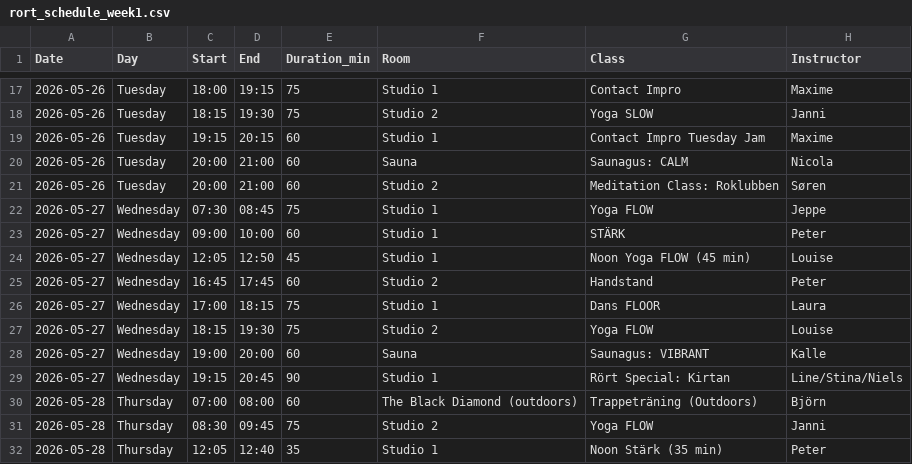
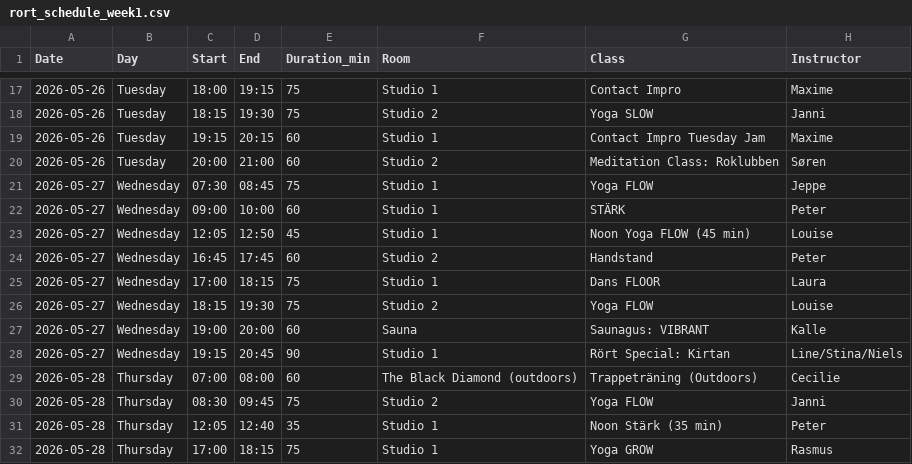
Before and after one commit to FreddyAngelo/rort-calendar, a CSV file: data/rort_schedule_week1.csv, drawn as a sheet; only a part is shown, gaps mark what is left out; the shorter side is filled out with more unchanged rows.

```diff
--- a/data/rort_schedule_week1.csv
+++ b/data/rort_schedule_week1.csv
@@ -19,3 +19,2 @@ Date,Day,Start,End,Duration_min,Room,Class,Instructor
 2026-05-26,Tuesday,19:15,20:15,60,Studio 1,Contact Impro Tuesday Jam,Maxime
-2026-05-26,Tuesday,20:00,21:00,60,Sauna,Saunagus: CALM,Nicola
 2026-05-26,Tuesday,20:00,21:00,60,Studio 2,Meditation Class: Roklubben,Søren
@@ -29,3 +28,3 @@ Date,Day,Start,End,Duration_min,Room,Class,Instructor
 2026-05-27,Wednesday,19:15,20:45,90,Studio 1,Rört Special: Kirtan,Line/Stina/Niels
-2026-05-28,Thursday,07:00,08:00,60,The Black Diamond (outdoors),Trappeträning (Outdoors),Björn
+2026-05-28,Thursday,07:00,08:00,60,The Black Diamond (outdoors),Trappeträning (Outdoors),Cecilie
 2026-05-28,Thursday,08:30,09:45,75,Studio 2,Yoga FLOW,Janni
```
